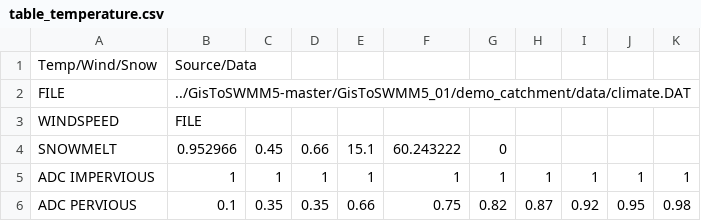
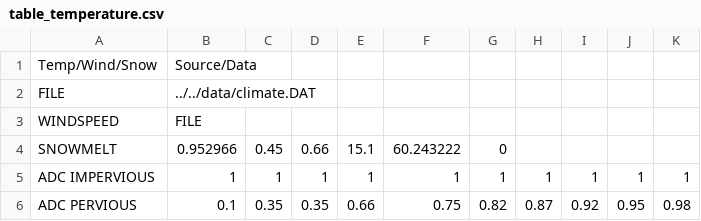
Before and after one commit to AaltoUrbanWater/GisToSWMM5, a CSV file: GisToSWMM5_01/demo_catchment/data/table_temperature.csv, drawn as a sheet.

Commit message:
Fixed path to climate.dat

```diff
--- a/GisToSWMM5_01/demo_catchment/data/table_temperature.csv
+++ b/GisToSWMM5_01/demo_catchment/data/table_temperature.csv
@@ -1,3 +1,3 @@
 Temp/Wind/Snow,Source/Data, , , , , , , , , ,
-FILE,"../GisToSWMM5-master/GisToSWMM5_01/demo_catchment/data/climate.DAT", , , , , , , , , ,
+FILE,"../../data/climate.DAT", , , , , , , , , ,
 WINDSPEED,FILE, , , , , , , , , ,
```
